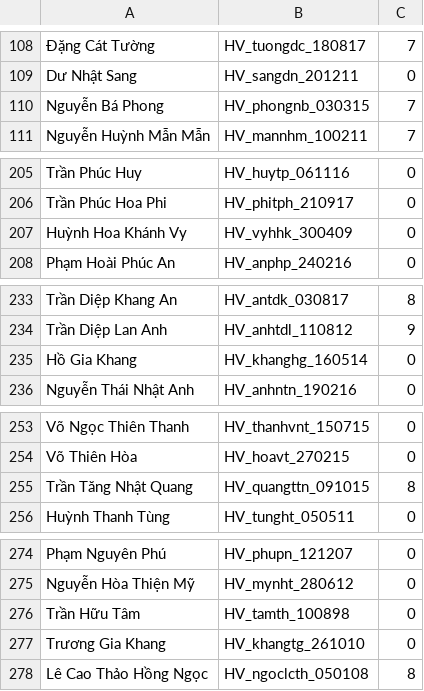
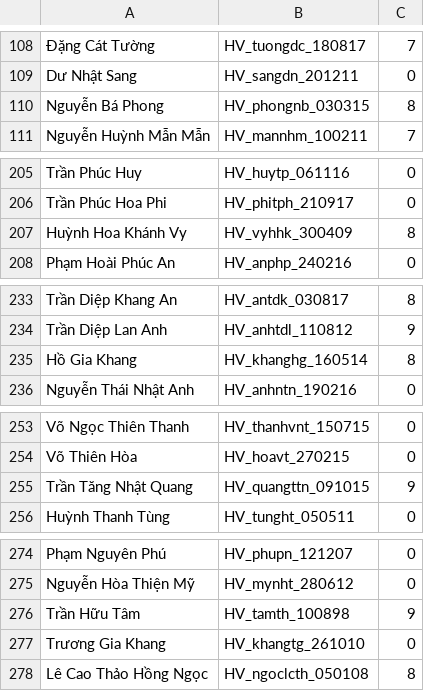
Before and after one commit to nhanhoang034/NhanHoang, a CSV file: data.csv, drawn as a sheet; only a part is shown, gaps mark what is left out; the diff covers the shown part only; the diff names each change by its address in the sheet, - before the commit and + after, or states it on an @@ line.

```diff
--- a/data.csv
+++ b/data.csv
-C110: 7
+C110: 8
-C207: 0
+C207: 8
-C235: 0
+C235: 8
-C255: 8
+C255: 9
-C276: 0
+C276: 9
```
Also changed, not shown: 10 edited cells elsewhere in this file, 2 other files.
